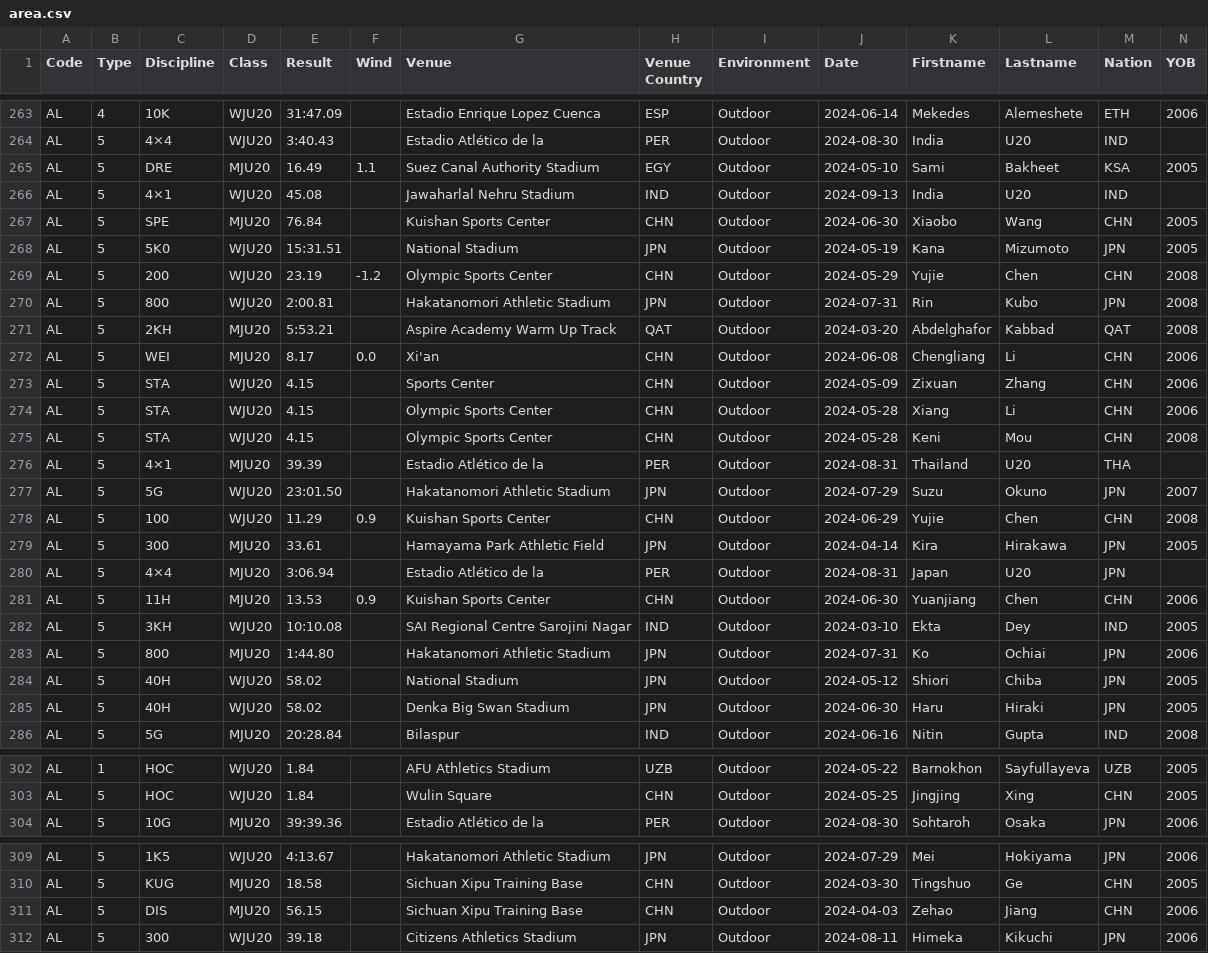
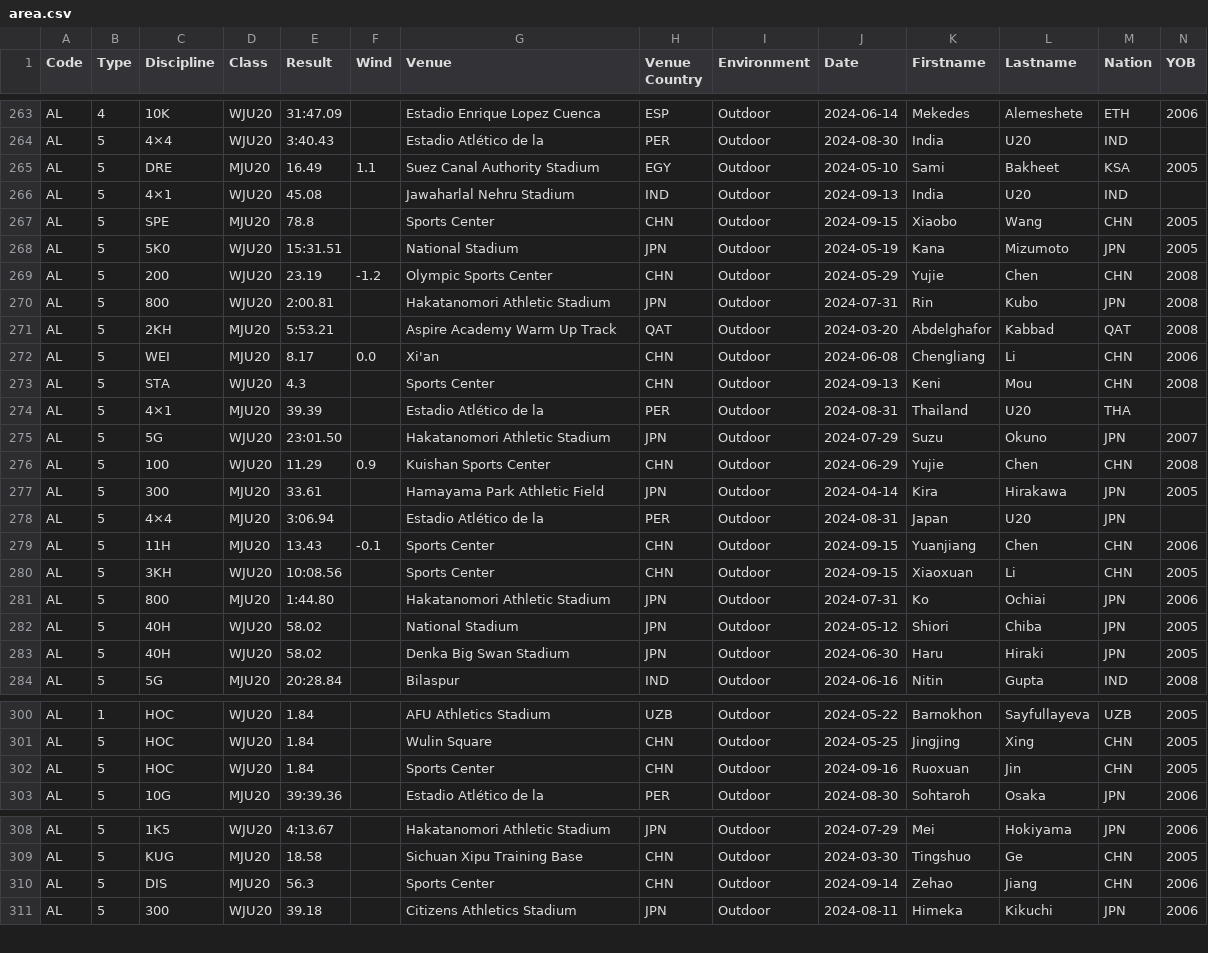
Before and after one commit to nimarion/records, a CSV file: leads/u20/area.csv, drawn as a sheet; only a part is shown, gaps mark what is left out; removed rows and columns are numbered as before the commit, all else as after; rows hold the shown columns only; the diff covers the shown part only; the diff names each change by its address in the sheet, - before the commit and + after, or states it on an @@ line.

```diff
--- a/leads/u20/area.csv
+++ b/leads/u20/area.csv
-E267 (Result): 76.84
+E267 (Result): 78.8
-G267 (Venue): Kuishan Sports Center
+G267 (Venue): Sports Center
-J267 (Date): 2024-06-30
+J267 (Date): 2024-09-15
-row 273: AL | 5 | STA | WJU20 | 4.15 |  | Sports Center | CHN | Outdoor | 2024-05-09 | Zixuan | Zhang | CHN | 2006
-row 274: AL | 5 | STA | WJU20 | 4.15 |  | Olympic Sports Center | CHN | Outdoor | 2024-05-28 | Xiang | Li | CHN | 2006
-E273 (Result): 4.15
+E273 (Result): 4.3
-G273 (Venue): Olympic Sports Center
+G273 (Venue): Sports Center
-J273 (Date): 2024-05-28
+J273 (Date): 2024-09-13
-E279 (Result): 13.53
+E279 (Result): 13.43
-F279 (Wind): 0.9
+F279 (Wind): -0.1
-G279 (Venue): Kuishan Sports Center
+G279 (Venue): Sports Center
-J279 (Date): 2024-06-30
+J279 (Date): 2024-09-15
-E280 (Result): 10:10.08
+E280 (Result): 10:08.56
-G280 (Venue): SAI Regional Centre Sarojini Nagar
+G280 (Venue): Sports Center
-H280 (Venue Country): IND
+H280 (Venue Country): CHN
-J280 (Date): 2024-03-10
+J280 (Date): 2024-09-15
-K280 (Firstname): Ekta
+K280 (Firstname): Xiaoxuan
-L280 (Lastname): Dey
+L280 (Lastname): Li
-M280 (Nation): IND
+M280 (Nation): CHN
+row 302: AL | 5 | HOC | WJU20 | 1.84 |  | Sports Center | CHN | Outdoor | 2024-09-16 | Ruoxuan | Jin | CHN | 2005
-E310 (Result): 56.15
+E310 (Result): 56.3
-G310 (Venue): Sichuan Xipu Training Base
+G310 (Venue): Sports Center
-J310 (Date): 2024-04-03
+J310 (Date): 2024-09-14
```
Also changed, not shown: 3 edited cells elsewhere in this file, leads/u20/world.csv.
